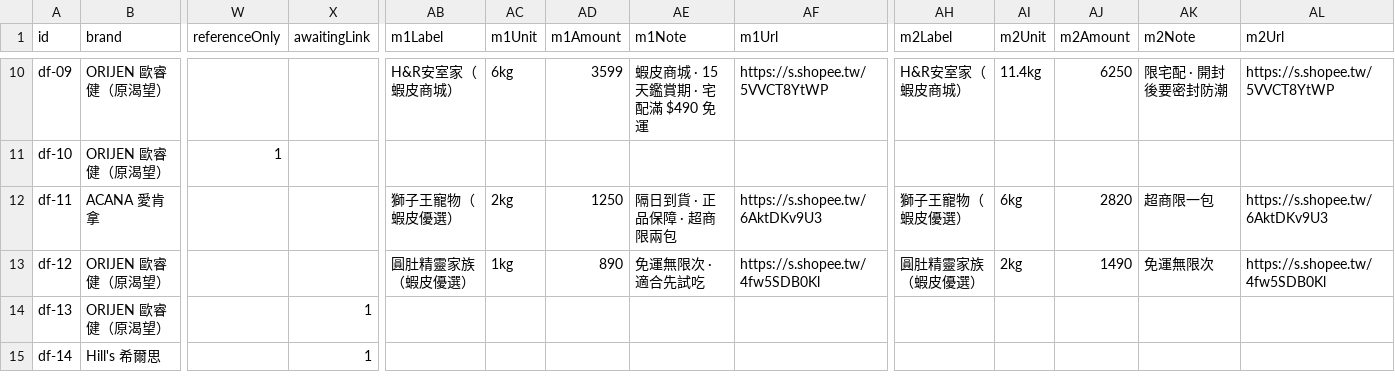
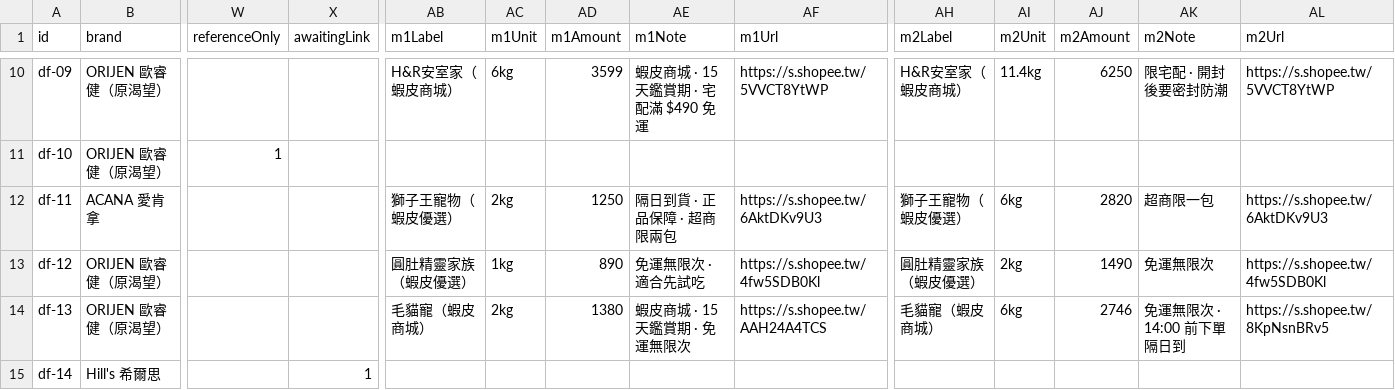
Before and after one commit to Tim-xuan-you/zone27-web, a CSV file: data/dog-food.csv, drawn as a sheet; only a part is shown, gaps mark what is left out; the diff names each change by its address in the sheet, - before the commit and + after, or states it on an @@ line.

```diff
--- a/data/dog-food.csv
+++ b/data/dog-food.csv
-X14 (awaitingLink): 1
+X14 (awaitingLink): (empty)
-AB14 (m1Label): (empty)
+AB14 (m1Label): 毛貓寵（蝦皮商城）
-AC14 (m1Unit): (empty)
+AC14 (m1Unit): 2kg
-AD14 (m1Amount): (empty)
+AD14 (m1Amount): 1380
-AE14 (m1Note): (empty)
+AE14 (m1Note): 蝦皮商城 · 15 天鑑賞期 · 免運無限次
-AF14 (m1Url): (empty)
+AF14 (m1Url): https://s.shopee.tw/AAH24A4TCS
-AH14 (m2Label): (empty)
+AH14 (m2Label): 毛貓寵（蝦皮商城）
-AI14 (m2Unit): (empty)
+AI14 (m2Unit): 6kg
-AJ14 (m2Amount): (empty)
+AJ14 (m2Amount): 2746
-AK14 (m2Note): (empty)
+AK14 (m2Note): 免運無限次 · 14:00 前下單隔日到
-AL14 (m2Url): (empty)
+AL14 (m2Url): https://s.shopee.tw/8KpNsnBRv5
```
Also changed, not shown: 2 other files.
